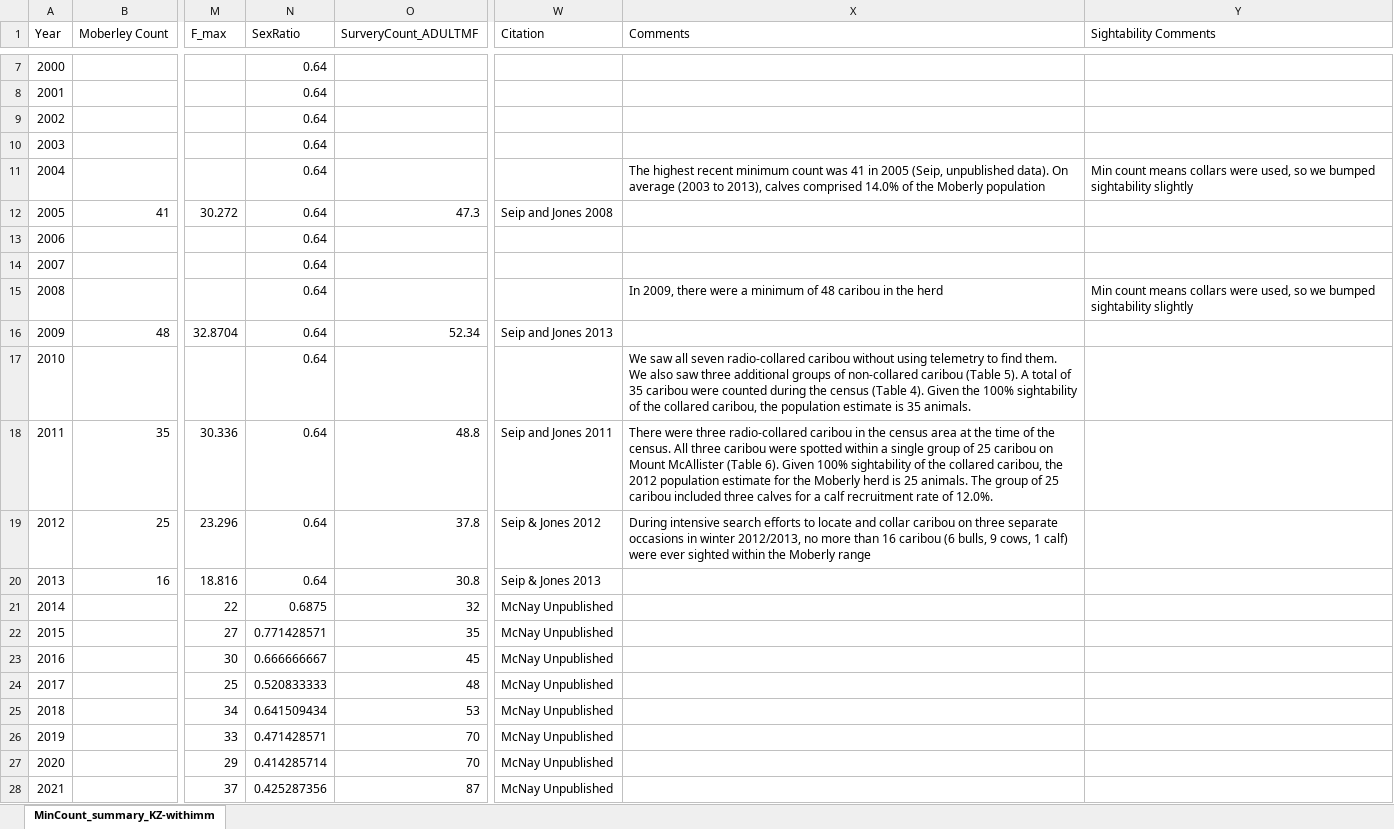
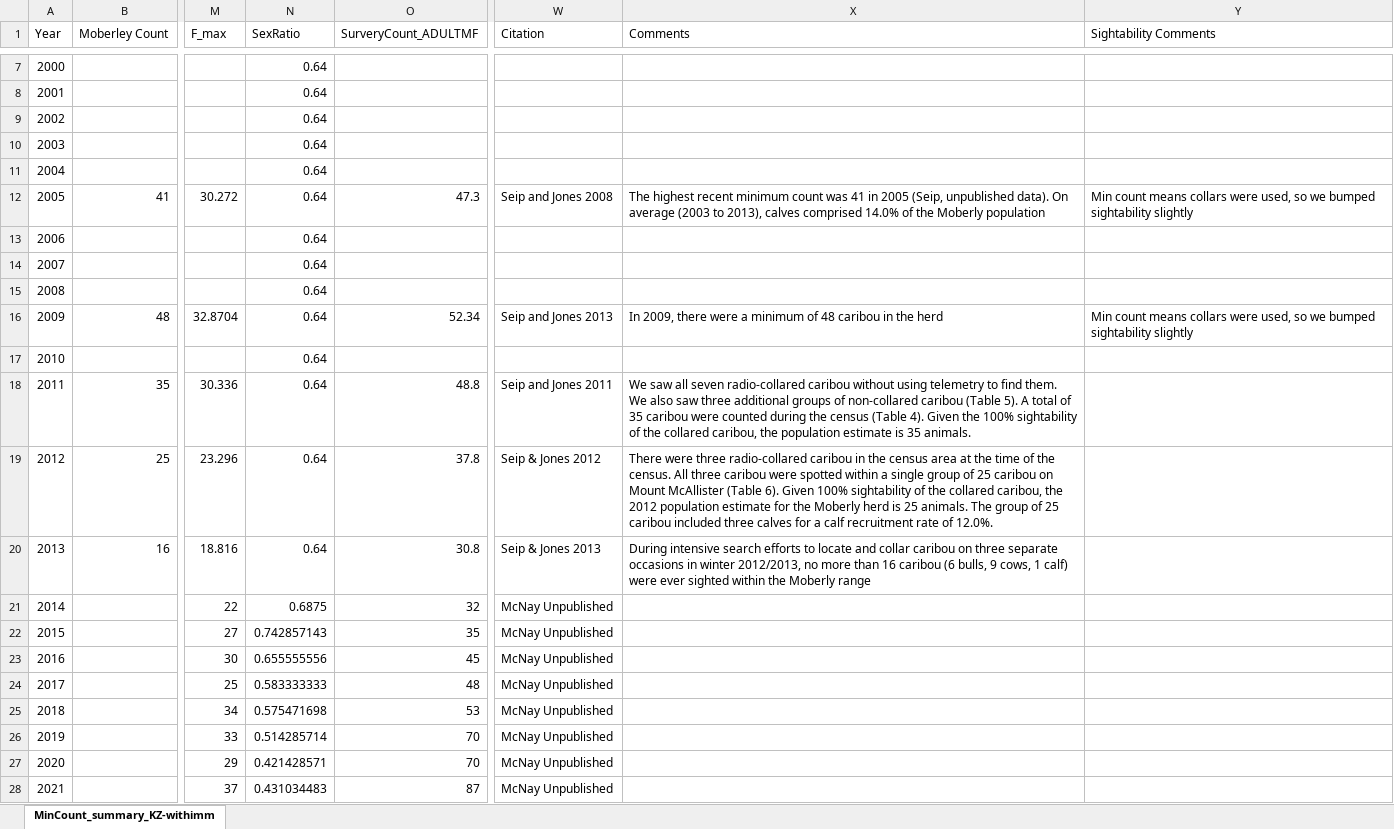
Before and after one commit to ctlamb/KZ_QT_IPM, an Excel workbook: data/KZ/Count_summary_KZ.xlsx, sheet MinCount_summary_KZ-withimm, drawn as a sheet; only a part is shown, gaps mark what is left out; values as stored, in another font and other column widths than the file's, no borders; the diff names each change by its address in the sheet, - before the commit and + after, or states it on an @@ line.

```diff
--- a/data/KZ/Count_summary_KZ.xlsx (sheet MinCount_summary_KZ-withimm)
+++ b/data/KZ/Count_summary_KZ.xlsx (sheet MinCount_summary_KZ-withimm)
-X11 (Comments): The highest recent minimum count was 41 in 2005 (Seip, unpublished data). On average (2003 to 2013), calves comprised 14.0% of the Moberly population
+X11 (Comments): (empty)
-Y11 (Sightability Comments): Min count means collars were used, so we bumped sightability slightly
+Y11 (Sightability Comments): (empty)
-X12 (Comments): (empty)
+X12 (Comments): The highest recent minimum count was 41 in 2005 (Seip, unpublished data). On average (2003 to 2013), calves comprised 14.0% of the Moberly population
-Y12 (Sightability Comments): (empty)
+Y12 (Sightability Comments): Min count means collars were used, so we bumped sightability slightly
-X15 (Comments): In 2009, there were a minimum of 48 caribou in the herd
+X15 (Comments): (empty)
-Y15 (Sightability Comments): Min count means collars were used, so we bumped sightability slightly
+Y15 (Sightability Comments): (empty)
-X16 (Comments): (empty)
+X16 (Comments): In 2009, there were a minimum of 48 caribou in the herd
-Y16 (Sightability Comments): (empty)
+Y16 (Sightability Comments): Min count means collars were used, so we bumped sightability slightly
-X17 (Comments): We saw all seven radio-collared caribou without using telemetry to find them. We also saw three additional groups of non-collared caribou (Table 5). A total of 35 caribou were counted during the census (Table 4). Given the 100% sightability of the collared caribou, the population estimate is 35 animals.
+X17 (Comments): (empty)
-X18 (Comments): There were three radio-collared caribou in the census area at the time of the census. All three caribou were spotted within a single group of 25 caribou on Mount McAllister (Table 6). Given 100% sightability of the collared caribou, the 2012 population estimate for the Moberly herd is 25 animals. The group of 25 caribou included three calves for a calf recruitment rate of 12.0%.
+X18 (Comments): We saw all seven radio-collared caribou without using telemetry to find them. We also saw three additional groups of non-collared caribou (Table 5). A total of 35 caribou were counted during the census (Table 4). Given the 100% sightability of the collared caribou, the population estimate is 35 animals.
-X19 (Comments): During intensive search efforts to locate and collar caribou on three separate occasions in winter 2012/2013, no more than 16 caribou (6 bulls, 9 cows, 1 calf) were ever sighted within the Moberly range
+X19 (Comments): There were three radio-collared caribou in the census area at the time of the census. All three caribou were spotted within a single group of 25 caribou on Mount McAllister (Table 6). Given 100% sightability of the collared caribou, the 2012 population estimate for the Moberly herd is 25 animals. The group of 25 caribou included three calves for a calf recruitment rate of 12.0%.
-X20 (Comments): (empty)
+X20 (Comments): During intensive search efforts to locate and collar caribou on three separate occasions in winter 2012/2013, no more than 16 caribou (6 bulls, 9 cows, 1 calf) were ever sighted within the Moberly range
-N22 (SexRatio): 0.771428571
+N22 (SexRatio): 0.742857143
-N23 (SexRatio): 0.666666667
+N23 (SexRatio): 0.655555556
-N24 (SexRatio): 0.520833333
+N24 (SexRatio): 0.583333333
-N25 (SexRatio): 0.641509434
+N25 (SexRatio): 0.575471698
-N26 (SexRatio): 0.471428571
+N26 (SexRatio): 0.514285714
-N27 (SexRatio): 0.414285714
+N27 (SexRatio): 0.421428571
-N28 (SexRatio): 0.425287356
+N28 (SexRatio): 0.431034483
```
Also changed, not shown: formulas that keep their value, data/QT/Count_summary_QT.xlsx, 29 other files.
